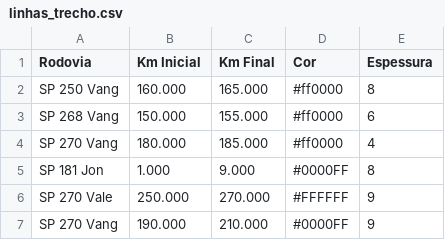
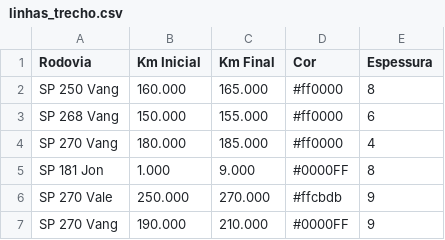
Before and after one commit to rodrigohenriquecc/dr02-map-site, a CSV file: DadosSite/linhas_trecho.csv, drawn as a sheet.

Commit message:
Atualizar dados CSV - 15/07/2025 15:31

```diff
--- a/DadosSite/linhas_trecho.csv
+++ b/DadosSite/linhas_trecho.csv
@@ -5,3 +5,3 @@ SP 270 Vang,180.000,185.000,#ff0000,4
 SP 181 Jon,1.000,9.000,#0000FF,8
-SP 270 Vale,250.000,270.000,#FFFFFF,9
+SP 270 Vale,250.000,270.000,#ffcbdb,9
 SP 270 Vang,190.000,210.000,#0000FF,9
```
